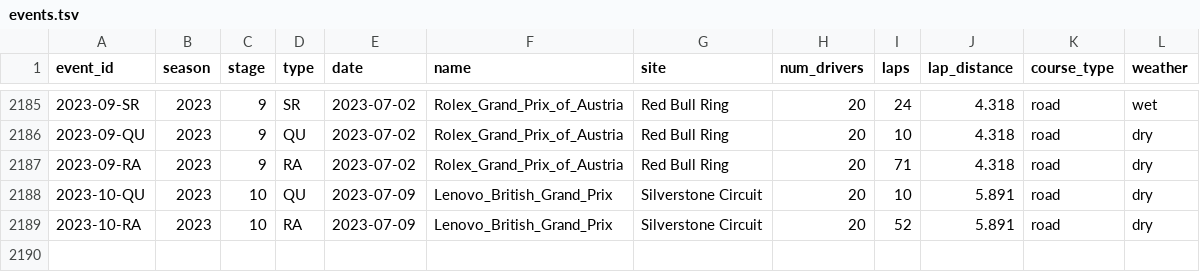
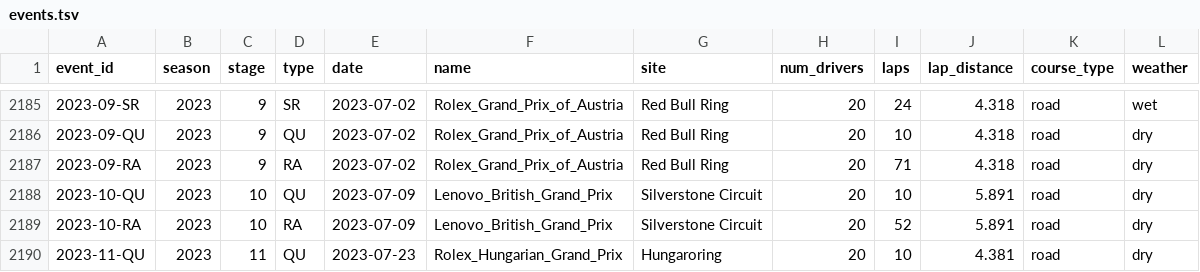
Before and after one commit to tfgjustin/formula-1, a TSV file: data/events.tsv, drawn as a sheet; only a part is shown, gaps mark what is left out; the diff names each change by its address in the sheet, - before the commit and + after, or states it on an @@ line.

Commit message:
Update with results of Hungarian GP qualifying.

```diff
--- a/data/events.tsv
+++ b/data/events.tsv
+row 2190: 2023-11-QU | 2023 | 11 | QU | 2023-07-23 | Rolex_Hungarian_Grand_Prix | Hungaroring | 20 | 10 | 4.381 | road | dry
```
Also changed, not shown: data/future-events.tsv, 1 other file.
